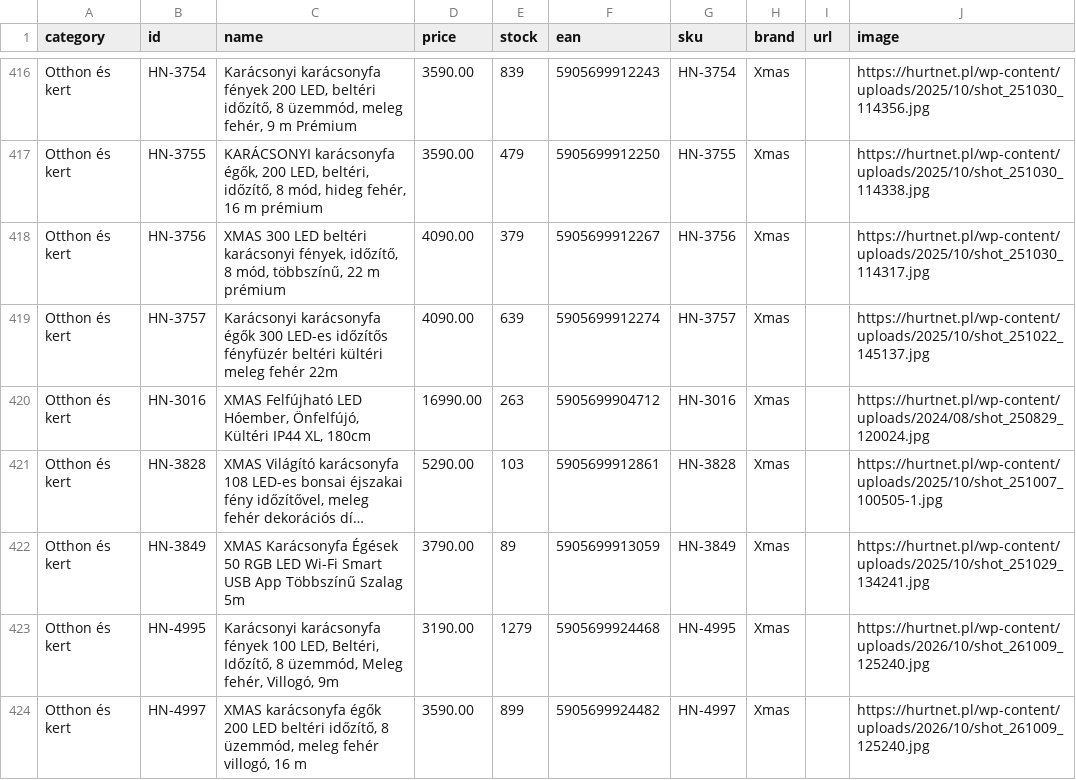
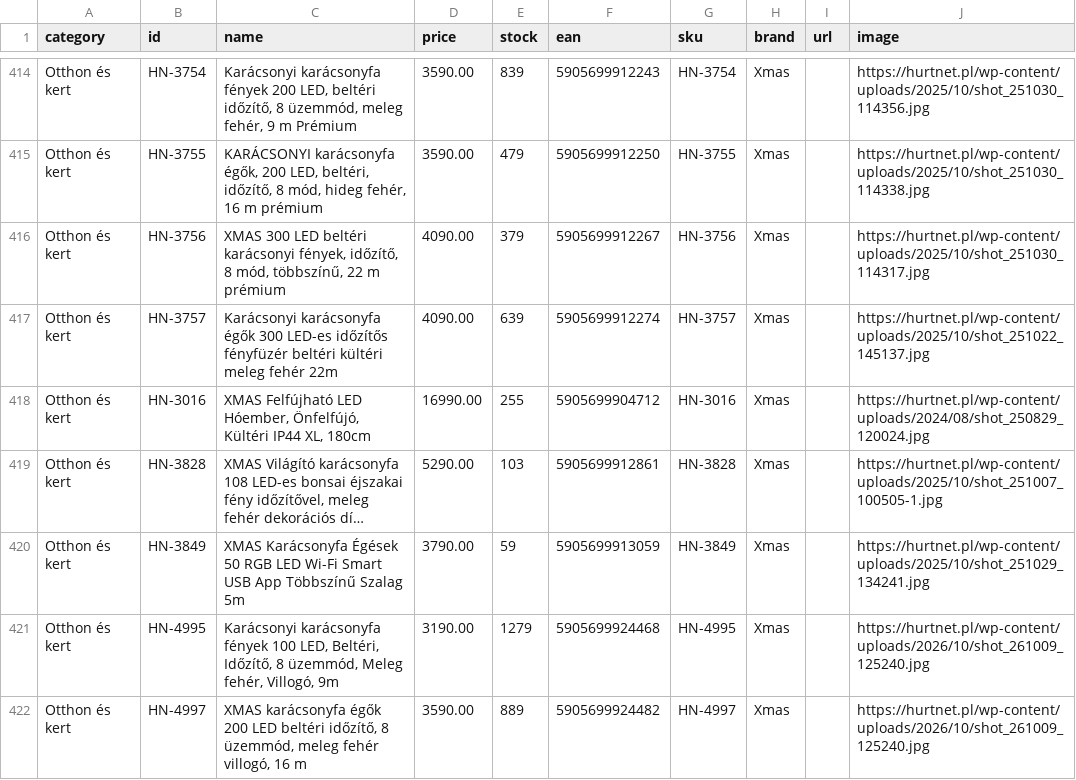
Before and after one commit to toysland94/emag-feed, a CSV file: emag-feed.csv, drawn as a sheet; only a part is shown, gaps mark what is left out; long unchanged cells end in …; addresses are those after the commit; the diff covers the shown part only; the diff names each change by its address in the sheet, - before the commit and + after, or states it on an @@ line.

Commit message:
eMAG feed frissítés 2026-11-13T09:05:39.983Z

```diff
--- a/emag-feed.csv
+++ b/emag-feed.csv
-E418 (stock): 263
+E418 (stock): 255
-E420 (stock): 89
+E420 (stock): 59
-E422 (stock): 899
+E422 (stock): 889
```
Also changed, not shown: 2 added rows, 2 removed rows and 53 edited cells elsewhere in this file.
